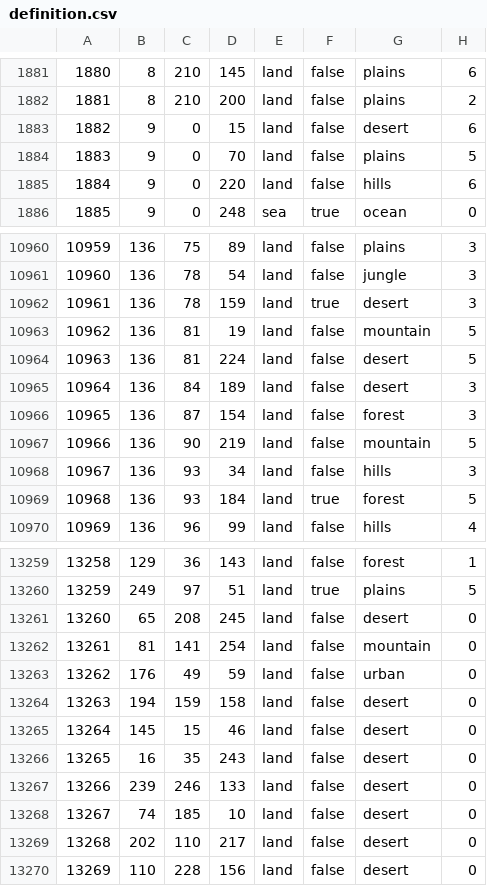
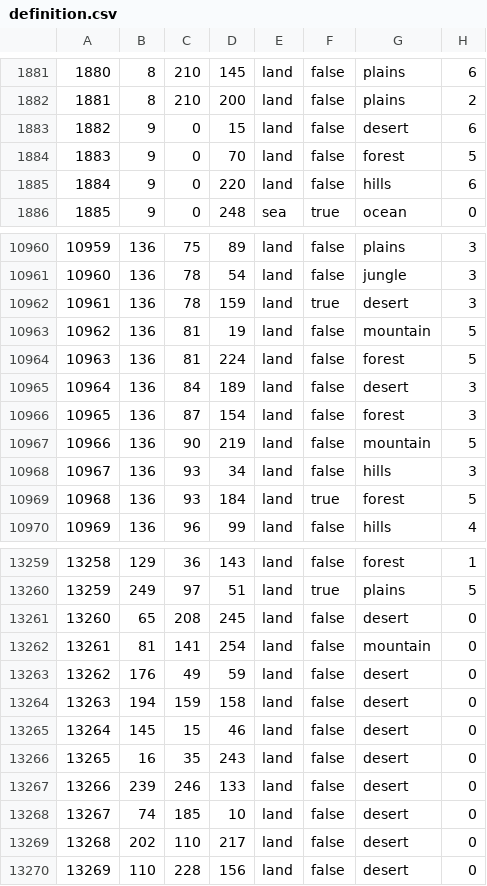
Before and after one commit to generalisofficial/tia2018, a CSV file: map/definition.csv, drawn as a sheet; only a part is shown, gaps mark what is left out; the diff covers the shown part only.

```diff
--- a/map/definition.csv
+++ b/map/definition.csv
@@ -1883,3 +1883,3 @@
 1882;9;0;15;land;false;desert;6
-1883;9;0;70;land;false;plains;5
+1883;9;0;70;land;false;forest;5
 1884;9;0;220;land;false;hills;6
@@ -10963,3 +10963,3 @@
 10962;136;81;19;land;false;mountain;5
-10963;136;81;224;land;false;desert;5
+10963;136;81;224;land;false;forest;5
 10964;136;84;189;land;false;desert;3
@@ -13262,3 +13262,3 @@
 13261;81;141;254;land;false;mountain;0
-13262;176;49;59;land;false;urban;0
+13262;176;49;59;land;false;desert;0
 13263;194;159;158;land;false;desert;0
```
Also changed, not shown: 22 added rows and 1 edited cell elsewhere in this file, map/adjacencies.csv, 52 other files.
